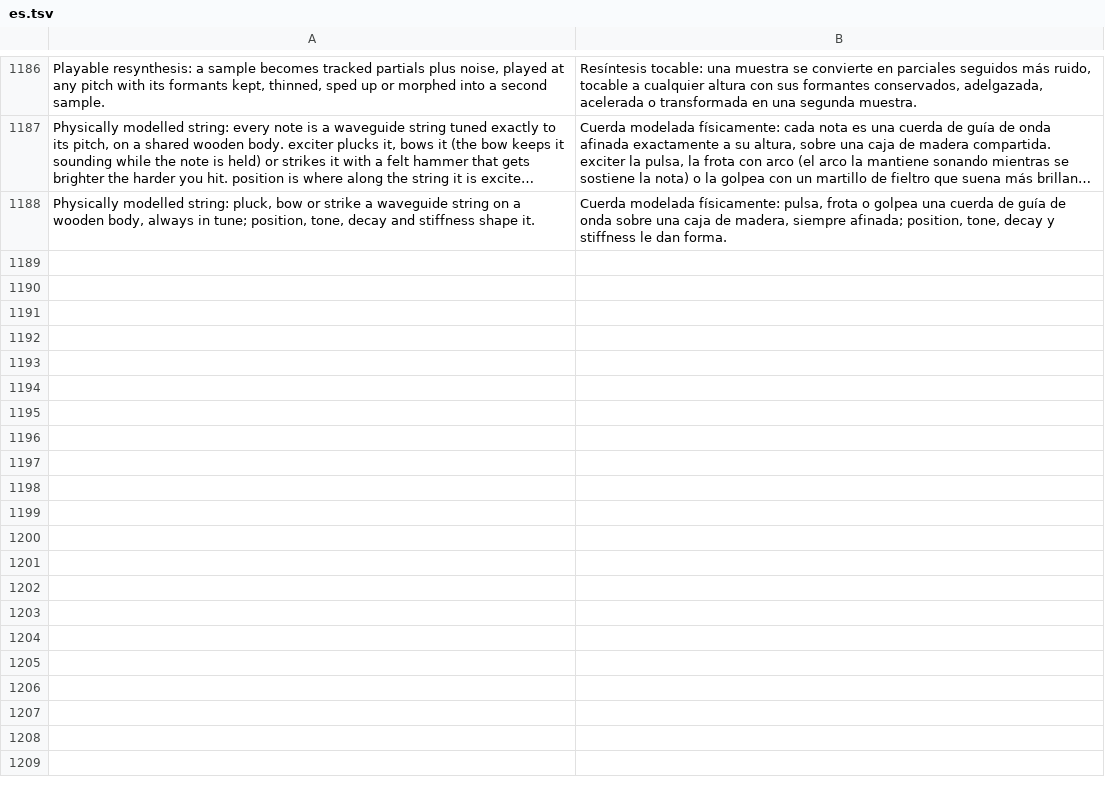
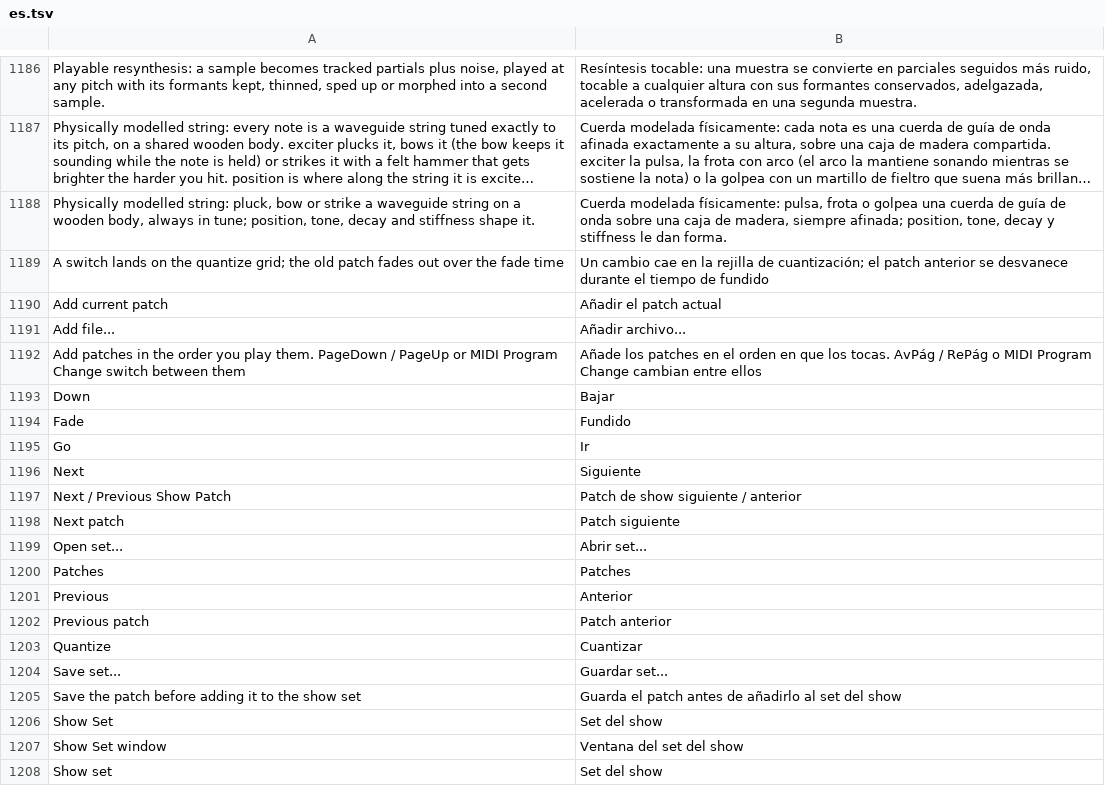
Before and after one commit to MechanicalBoy/Infinite, a TSV file: resources/lang/es.tsv, drawn as a sheet; only a part is shown, gaps mark what is left out; long unchanged cells end in …; the diff covers the shown part only; the diff names each change by its address in the sheet, - before the commit and + after, or states it on an @@ line.

```diff
--- a/resources/lang/es.tsv
+++ b/resources/lang/es.tsv
+row 1189: A switch lands on the quantize grid; the old patch fades out over the fade time | Un cambio cae en la rejilla de cuantización; el patch anterior se desvanece durante el tiempo de fundido
+row 1190: Add current patch | Añadir el patch actual
+row 1191: Add file... | Añadir archivo...
+row 1192: Add patches in the order you play them. PageDown / PageUp or MIDI Program Change switch between them | Añade los patches en el orden en que los tocas. AvPág / RePág o MIDI Program Change cambian entre ellos
+row 1193: Down | Bajar
+row 1194: Fade | Fundido
+row 1195: Go | Ir
+row 1196: Next | Siguiente
+row 1197: Next / Previous Show Patch | Patch de show siguiente / anterior
+row 1198: Next patch | Patch siguiente
+row 1199: Open set... | Abrir set...
+row 1200: Patches | Patches
+row 1201: Previous | Anterior
+row 1202: Previous patch | Patch anterior
+row 1203: Quantize | Cuantizar
+row 1204: Save set... | Guardar set...
+row 1205: Save the patch before adding it to the show set | Guarda el patch antes de añadirlo al set del show
+row 1206: Show Set | Set del show
+row 1207: Show Set window | Ventana del set del show
+row 1208: Show set | Set del show
```
Also changed, not shown: 11 added rows elsewhere in this file, resources/lang/de.tsv, resources/lang/ja.tsv, 25 other files.
